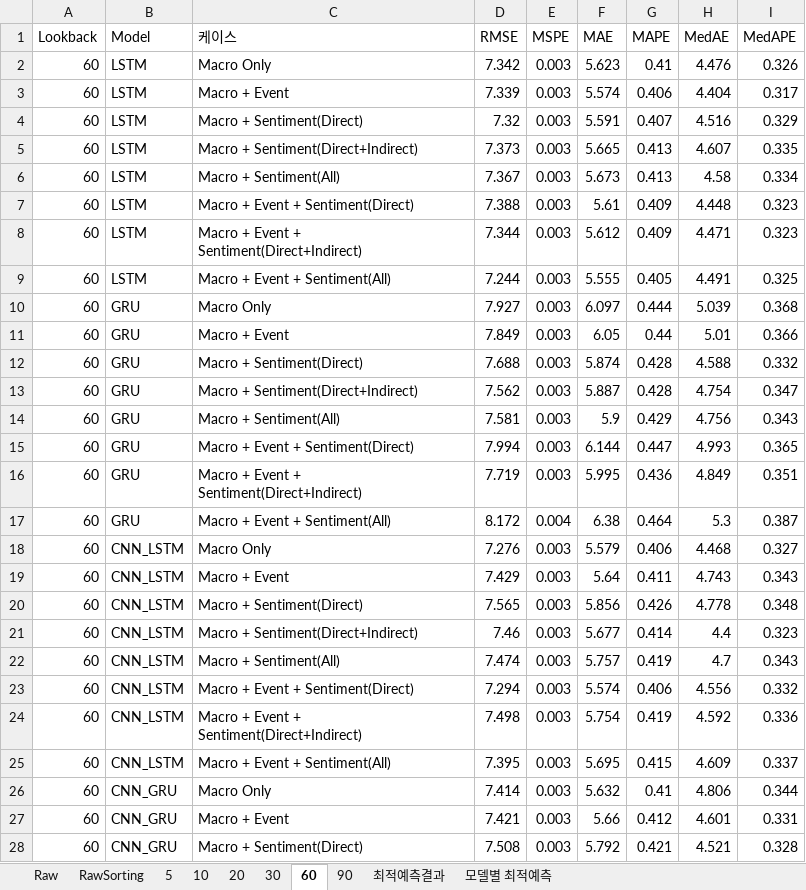
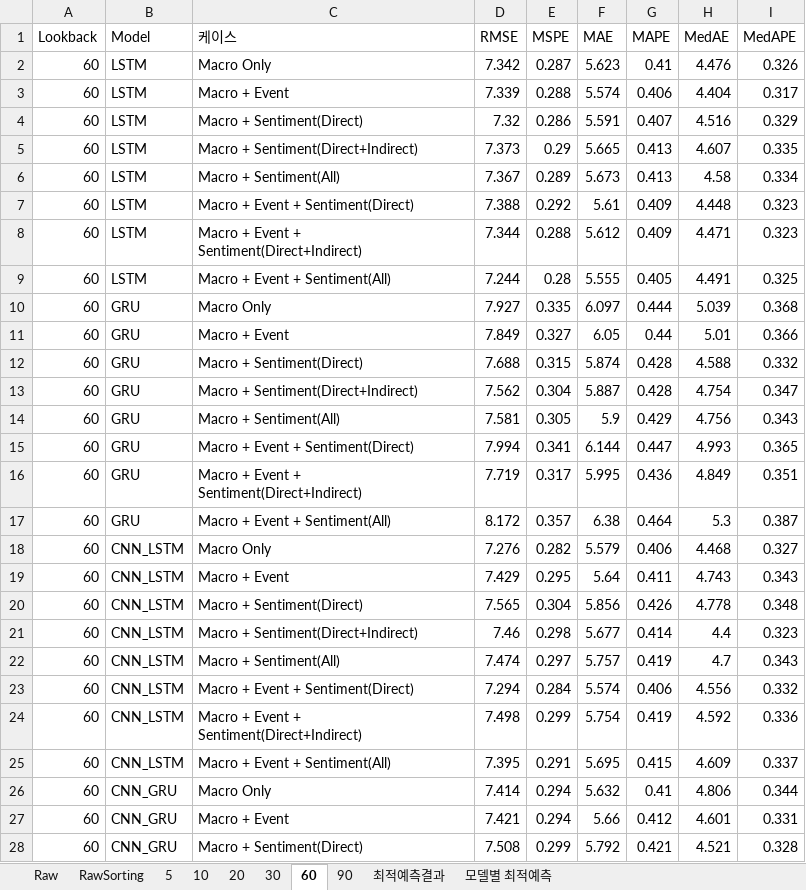
Before and after one commit to DataWizardd/DEBA-Research, an Excel workbook: Project/CurrencyPrediction/Result/PerformanceEvaluation.xlsx, sheet 60, drawn as a sheet; only a part is shown; values as stored, in another font and other column widths than the file's, no borders; conditional formats not drawn; the diff covers the shown part only; the diff names each change by its address in the sheet, - before the commit and + after, or states it on an @@ line.

```diff
--- a/Project/CurrencyPrediction/Result/PerformanceEvaluation.xlsx (sheet 60)
+++ b/Project/CurrencyPrediction/Result/PerformanceEvaluation.xlsx (sheet 60)
-E2 (MSPE): 0.003
+E2 (MSPE): 0.287
-E3 (MSPE): 0.003
+E3 (MSPE): 0.288
-E4 (MSPE): 0.003
+E4 (MSPE): 0.286
-E5 (MSPE): 0.003
+E5 (MSPE): 0.29
-E6 (MSPE): 0.003
+E6 (MSPE): 0.289
-E7 (MSPE): 0.003
+E7 (MSPE): 0.292
-E8 (MSPE): 0.003
+E8 (MSPE): 0.288
-E9 (MSPE): 0.003
+E9 (MSPE): 0.28
-E10 (MSPE): 0.003
+E10 (MSPE): 0.335
-E11 (MSPE): 0.003
+E11 (MSPE): 0.327
-E12 (MSPE): 0.003
+E12 (MSPE): 0.315
-E13 (MSPE): 0.003
+E13 (MSPE): 0.304
-E14 (MSPE): 0.003
+E14 (MSPE): 0.305
-E15 (MSPE): 0.003
+E15 (MSPE): 0.341
-E16 (MSPE): 0.003
+E16 (MSPE): 0.317
-E17 (MSPE): 0.004
+E17 (MSPE): 0.357
-E18 (MSPE): 0.003
+E18 (MSPE): 0.282
-E19 (MSPE): 0.003
+E19 (MSPE): 0.295
-E20 (MSPE): 0.003
+E20 (MSPE): 0.304
-E21 (MSPE): 0.003
+E21 (MSPE): 0.298
-E22 (MSPE): 0.003
+E22 (MSPE): 0.297
-E23 (MSPE): 0.003
+E23 (MSPE): 0.284
-E24 (MSPE): 0.003
+E24 (MSPE): 0.299
-E25 (MSPE): 0.003
+E25 (MSPE): 0.291
-E26:E27 (MSPE): 0.003
+E26:E27 (MSPE): 0.294
-E28 (MSPE): 0.003
+E28 (MSPE): 0.299
```
Also changed, not shown: 5 edited cells elsewhere in this sheet, sheet Raw, sheet RawSorting, sheet 10, sheet 30, sheet 5, sheet 20, 3 more sheets, 1 other file.
